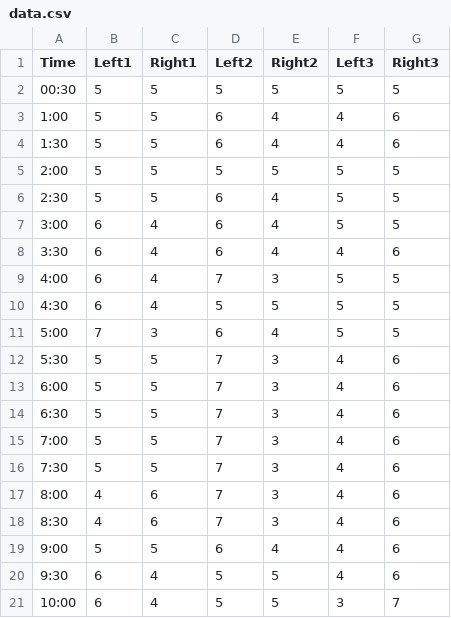
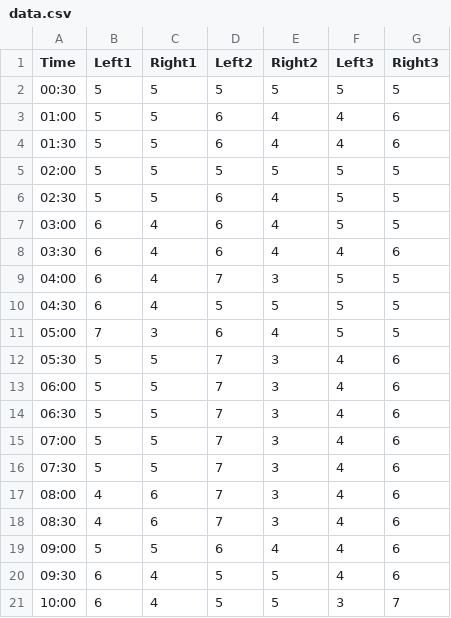
Before and after one commit to adam-zhang-lcps/papers, a CSV file: assets/animal-behavior/data.csv, drawn as a sheet.

Commit message:
animal behavior: zero-pad time data

```diff
--- a/assets/animal-behavior/data.csv
+++ b/assets/animal-behavior/data.csv
@@ -2,20 +2,20 @@ Time,Left1,Right1,Left2,Right2,Left3,Right3
 00:30,5,5,5,5,5,5
-1:00,5,5,6,4,4,6
-1:30,5,5,6,4,4,6
-2:00,5,5,5,5,5,5
-2:30,5,5,6,4,5,5
-3:00,6,4,6,4,5,5
-3:30,6,4,6,4,4,6
-4:00,6,4,7,3,5,5
-4:30,6,4,5,5,5,5
-5:00,7,3,6,4,5,5
-5:30,5,5,7,3,4,6
-6:00,5,5,7,3,4,6
-6:30,5,5,7,3,4,6
-7:00,5,5,7,3,4,6
-7:30,5,5,7,3,4,6
-8:00,4,6,7,3,4,6
-8:30,4,6,7,3,4,6
-9:00,5,5,6,4,4,6
-9:30,6,4,5,5,4,6
+01:00,5,5,6,4,4,6
+01:30,5,5,6,4,4,6
+02:00,5,5,5,5,5,5
+02:30,5,5,6,4,5,5
+03:00,6,4,6,4,5,5
+03:30,6,4,6,4,4,6
+04:00,6,4,7,3,5,5
+04:30,6,4,5,5,5,5
+05:00,7,3,6,4,5,5
+05:30,5,5,7,3,4,6
+06:00,5,5,7,3,4,6
+06:30,5,5,7,3,4,6
+07:00,5,5,7,3,4,6
+07:30,5,5,7,3,4,6
+08:00,4,6,7,3,4,6
+08:30,4,6,7,3,4,6
+09:00,5,5,6,4,4,6
+09:30,6,4,5,5,4,6
 10:00,6,4,5,5,3,7
```
